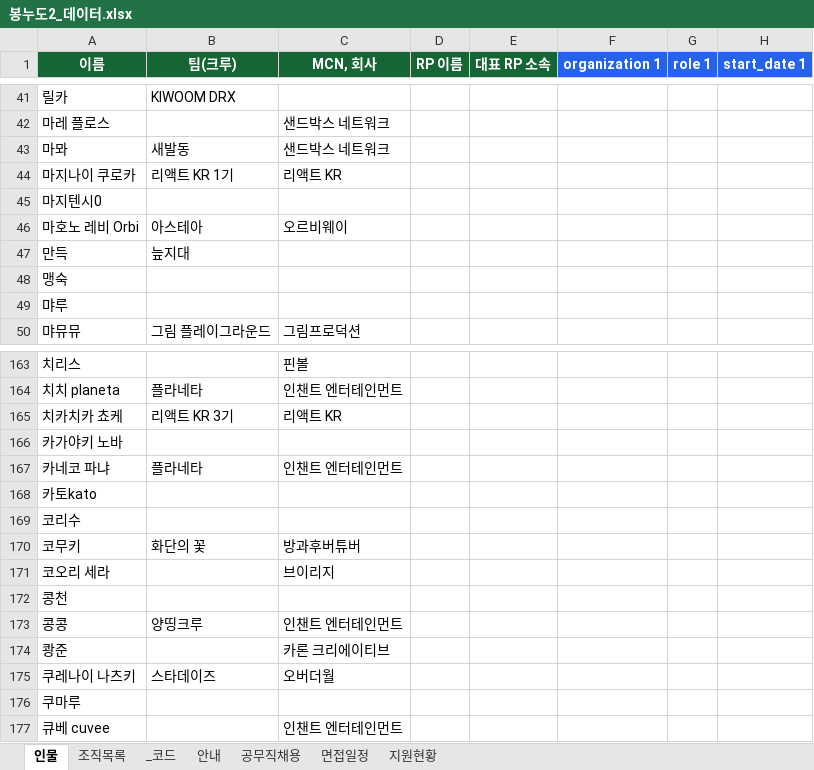
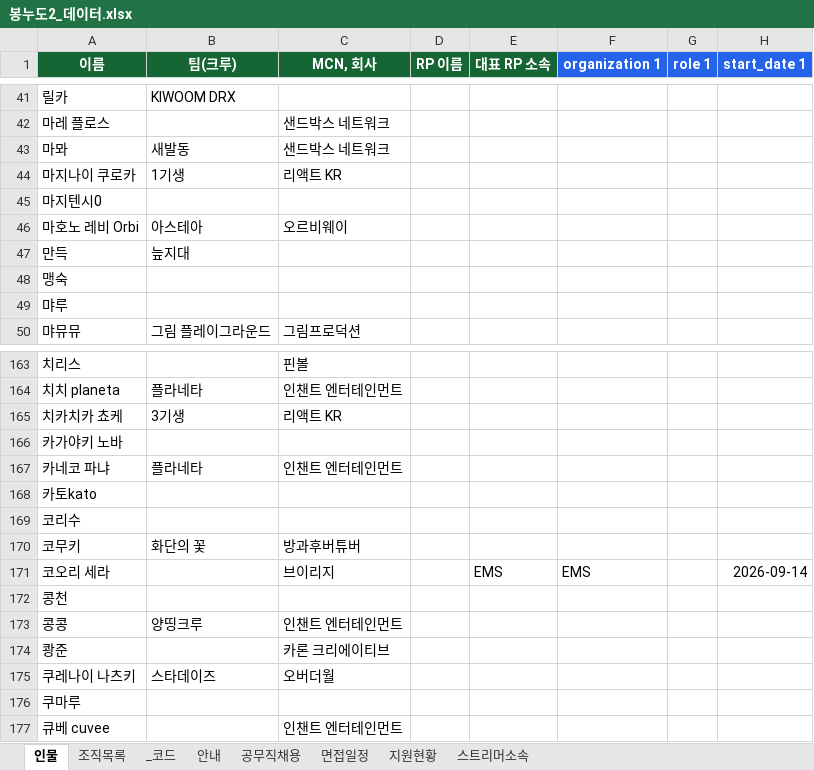
Before and after one commit to hyeonseok98/bongnudo2, an Excel workbook: data/봉누도2_데이터.xlsx, sheet 인물, drawn as a sheet; only a part is shown, gaps mark what is left out; values as stored, in another font and other column widths than the file's, no borders; the diff covers the shown part only; the diff names each change by its address in the sheet, - before the commit and + after, or states it on an @@ line.

Commit message:
chore: 스트리머 소속 필터 메타데이터 및 Excel 동기화 지원
- mcn/group별 상/하관계 구성 excel 반영
- Excel 스트리머소속 검증

```diff
--- a/data/봉누도2_데이터.xlsx (sheet 인물)
+++ b/data/봉누도2_데이터.xlsx (sheet 인물)
+sheet tab: 스트리머소속
-B44 (팀(크루)): 리액트 KR 1기
+B44 (팀(크루)): 1기생
-B165 (팀(크루)): 리액트 KR 3기
+B165 (팀(크루)): 3기생
-E171 (대표 RP 소속): (empty)
+E171 (대표 RP 소속): EMS
-F171 (organization 1): (empty)
+F171 (organization 1): EMS
-H171 (start_date 1): (empty)
+H171 (start_date 1): 2026-09-14
```
Also changed, not shown: 45 edited cells elsewhere in this sheet, sheet 지원현황, 6 other files.
